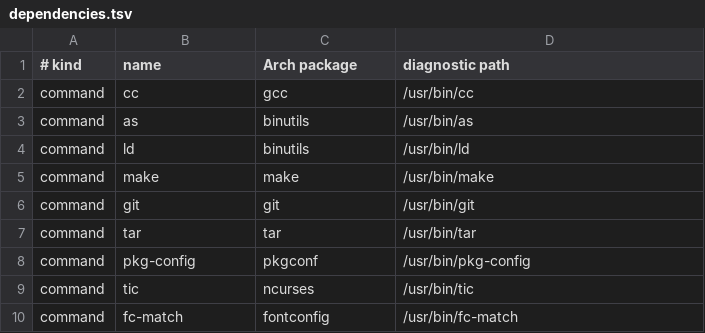
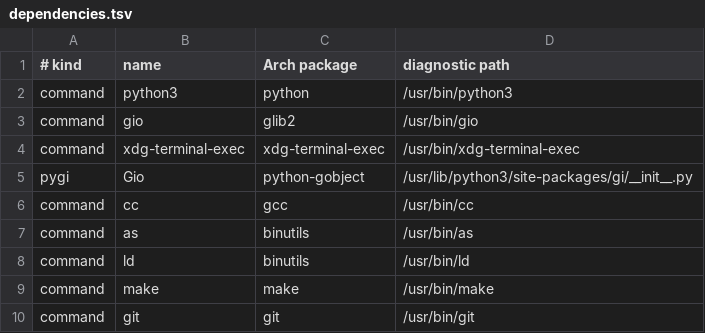
Before and after one commit to andresvegara/wm, a TSV file: scripts/dependencies.tsv, drawn as a sheet; only a part is shown; the shorter side is filled out with more unchanged rows.

```diff
--- a/scripts/dependencies.tsv
+++ b/scripts/dependencies.tsv
@@ -1,2 +1,6 @@
 # kind	name	Arch package	diagnostic path
+command	python3	python	/usr/bin/python3
+command	gio	glib2	/usr/bin/gio
+command	xdg-terminal-exec	xdg-terminal-exec	/usr/bin/xdg-terminal-exec
+pygi	Gio	python-gobject	/usr/lib/python3/site-packages/gi/__init__.py
 command	cc	gcc	/usr/bin/cc
```
Also changed, not shown: checkouts.tsv, 13 other files.
